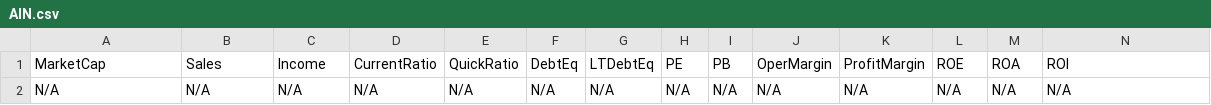
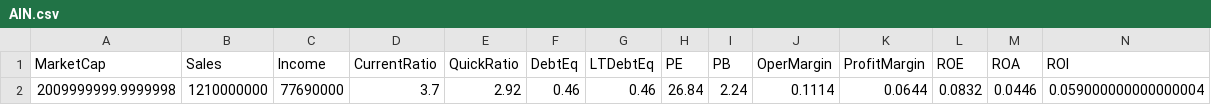
Before and after one commit to mihailnica10/findata, a CSV file: data/AIN.csv, drawn as a sheet; only a part is shown; removed rows and columns are numbered as before the commit, all else as after; rows hold the shown columns only; the diff names each change by its address in the sheet, - before the commit and + after, or states it on an @@ line.

Commit message:
Update financial data for AIN (CSV for new quarter)

```diff
--- a/data/AIN.csv
+++ b/data/AIN.csv
-row 2: N/A | N/A | N/A | N/A | N/A | N/A | N/A | N/A | N/A | N/A | N/A | N/A | N/A | N/A
+row 2: 2009999999.9999998 | 1210000000 | 77690000 | 3.7 | 2.92 | 0.46 | 0.46 | 26.84 | 2.24 | 0.1114 | 0.0644 | 0.0832 | 0.0446 | 0.059000000000000004
```
